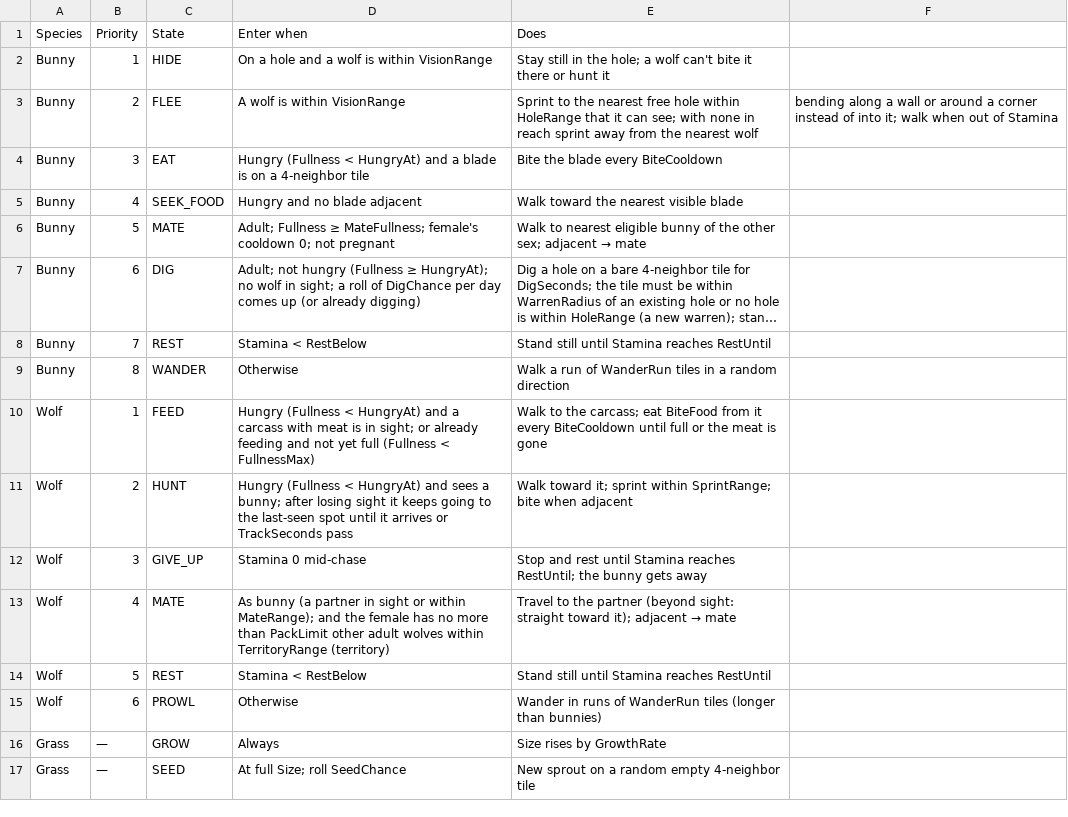
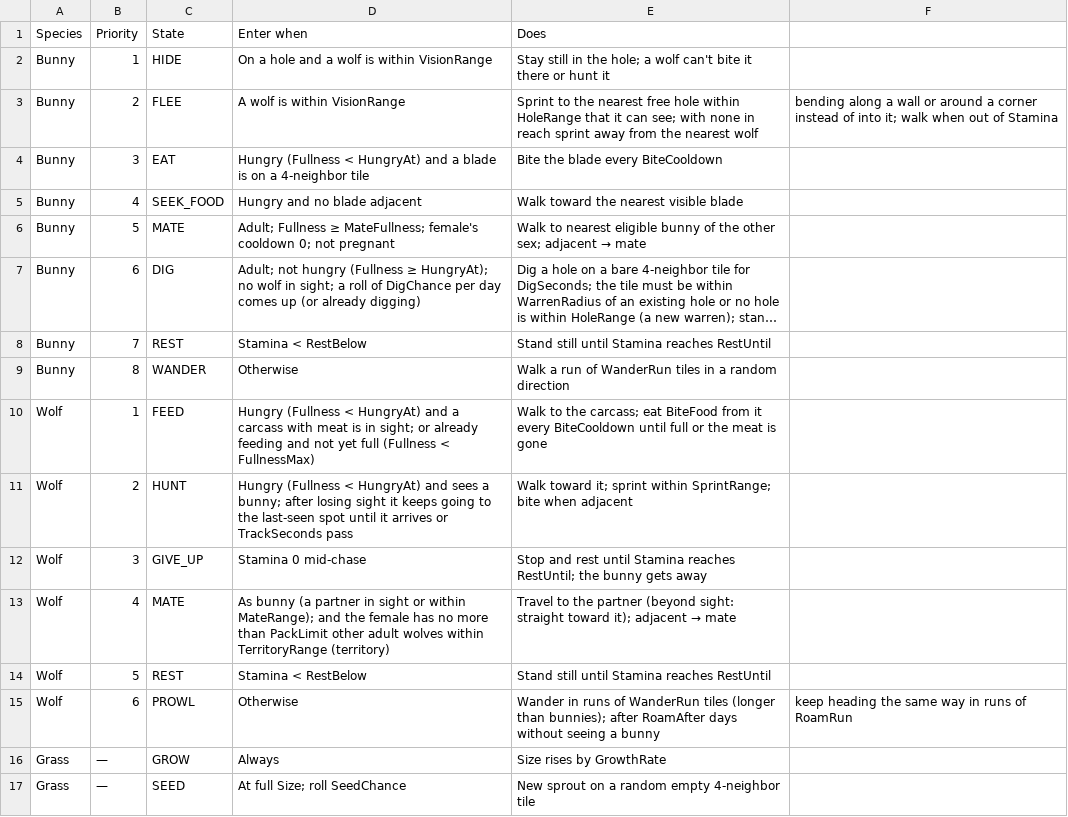
Before and after one commit to pbrinnel/pbrinnel.github.io, a CSV file: Life/tables/states.csv, drawn as a sheet; long unchanged cells end in ….

```diff
--- a/Life/tables/states.csv
+++ b/Life/tables/states.csv
@@ -14,3 +14,3 @@ Wolf,4,MATE,As bunny (a partner in sight or within MateRange); and the female ha
 Wolf,5,REST,Stamina < RestBelow,Stand still until Stamina reaches RestUntil
-Wolf,6,PROWL,Otherwise,Wander in runs of WanderRun tiles (longer than bunnies)
+Wolf,6,PROWL,Otherwise,Wander in runs of WanderRun tiles (longer than bunnies); after RoamAfter days without seeing a bunny, keep heading the same way in runs of RoamRun
 Grass,—,GROW,Always,Size rises by GrowthRate
```
Also changed, not shown: Life/tables/species.csv, 4 other files.
